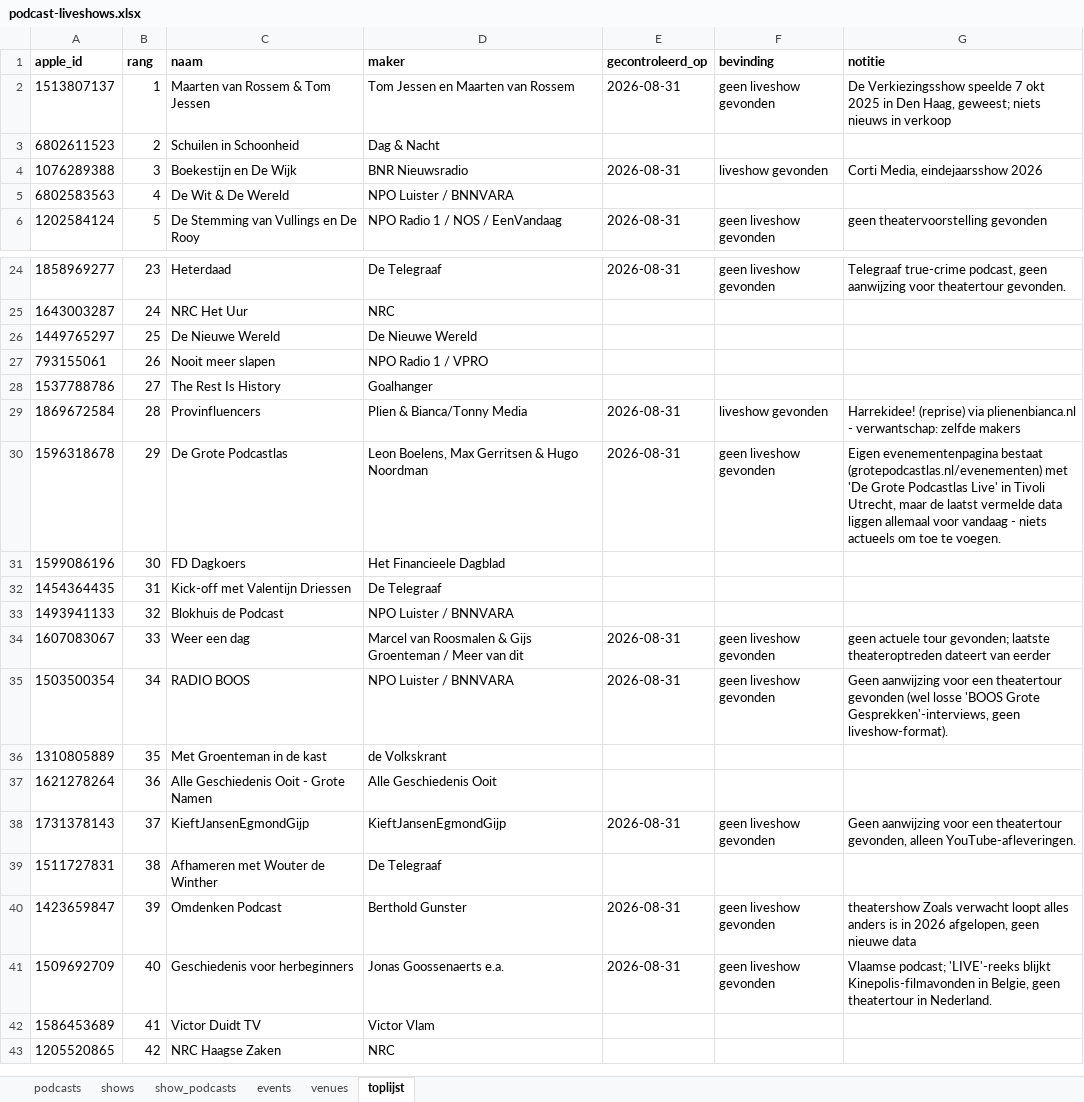
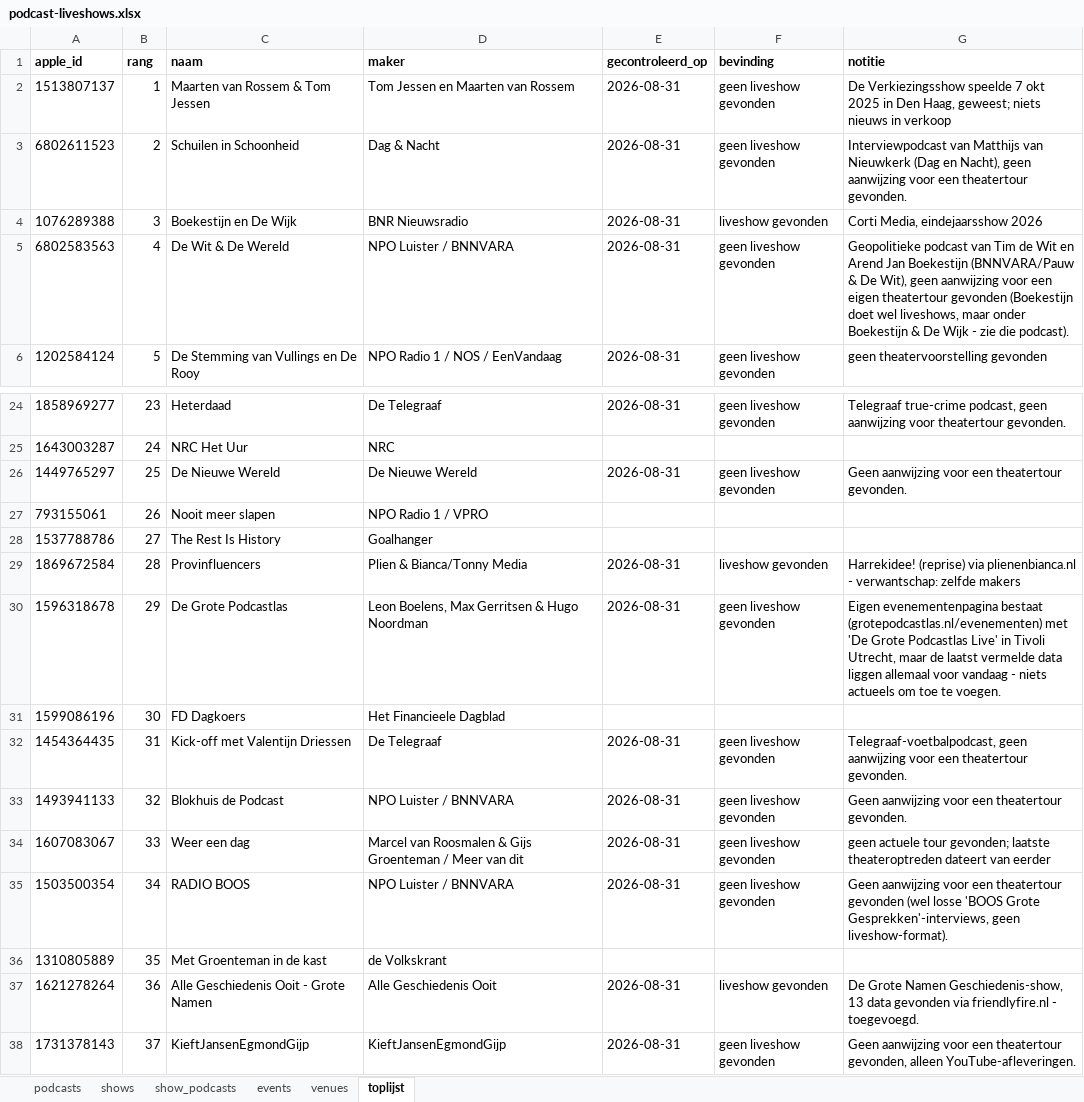
Before and after one commit to minksol-bit/podcast-liveshows, an Excel workbook: data/podcast-liveshows.xlsx, sheet toplijst, drawn as a sheet; only a part is shown, gaps mark what is left out; the shorter side is filled out with more unchanged rows; values as stored, in another font and other column widths than the file's, no borders; the diff names each change by its address in the sheet, - before the commit and + after, or states it on an @@ line.

Commit message:
Toplijst-tracker gecorrigeerd: 6 podcasts stonden nog niet als gecontroleerd geregistreerd (waren wel al gezocht)

```diff
--- a/data/podcast-liveshows.xlsx (sheet toplijst)
+++ b/data/podcast-liveshows.xlsx (sheet toplijst)
-E3 (gecontroleerd_op): (empty)
+E3 (gecontroleerd_op): 2026-08-31
-F3 (bevinding): (empty)
+F3 (bevinding): geen liveshow gevonden
-G3 (notitie): (empty)
+G3 (notitie): Interviewpodcast van Matthijs van Nieuwkerk (Dag en Nacht), geen aanwijzing voor een theatertour gevonden.
-E5 (gecontroleerd_op): (empty)
+E5 (gecontroleerd_op): 2026-08-31
-F5 (bevinding): (empty)
+F5 (bevinding): geen liveshow gevonden
-G5 (notitie): (empty)
+G5 (notitie): Geopolitieke podcast van Tim de Wit en Arend Jan Boekestijn (BNNVARA/Pauw & De Wit), geen aanwijzing voor een eigen theatertour gevonden (Boekestijn doet wel liveshows, maar onder Boekestijn & De Wijk - zie die podcast).
-E26 (gecontroleerd_op): (empty)
+E26 (gecontroleerd_op): 2026-08-31
-F26 (bevinding): (empty)
+F26 (bevinding): geen liveshow gevonden
-G26 (notitie): (empty)
+G26 (notitie): Geen aanwijzing voor een theatertour gevonden.
-E32:E33 (gecontroleerd_op): (empty)
+E32:E33 (gecontroleerd_op): 2026-08-31
-F32:F33 (bevinding): (empty)
+F32:F33 (bevinding): geen liveshow gevonden
-G32 (notitie): (empty)
+G32 (notitie): Telegraaf-voetbalpodcast, geen aanwijzing voor een theatertour gevonden.
-G33 (notitie): (empty)
+G33 (notitie): Geen aanwijzing voor een theatertour gevonden.
-E37 (gecontroleerd_op): (empty)
+E37 (gecontroleerd_op): 2026-08-31
-F37 (bevinding): (empty)
+F37 (bevinding): liveshow gevonden
-G37 (notitie): (empty)
+G37 (notitie): De Grote Namen Geschiedenis-show, 13 data gevonden via friendlyfire.nl - toegevoegd.
```
Also changed, not shown: 1 other file.
